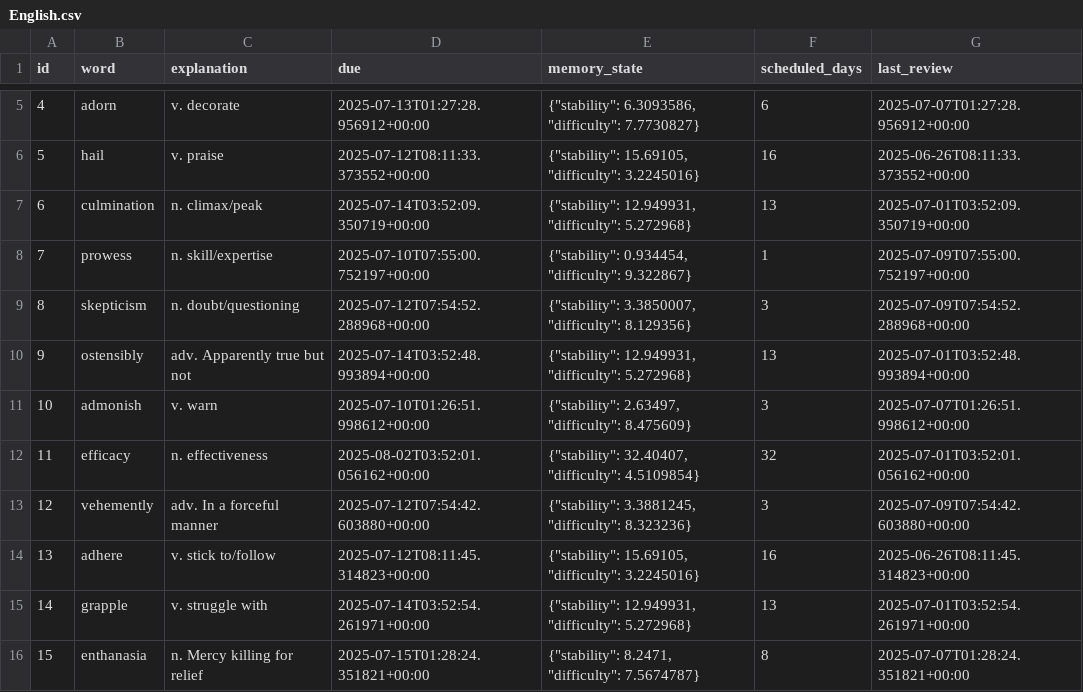
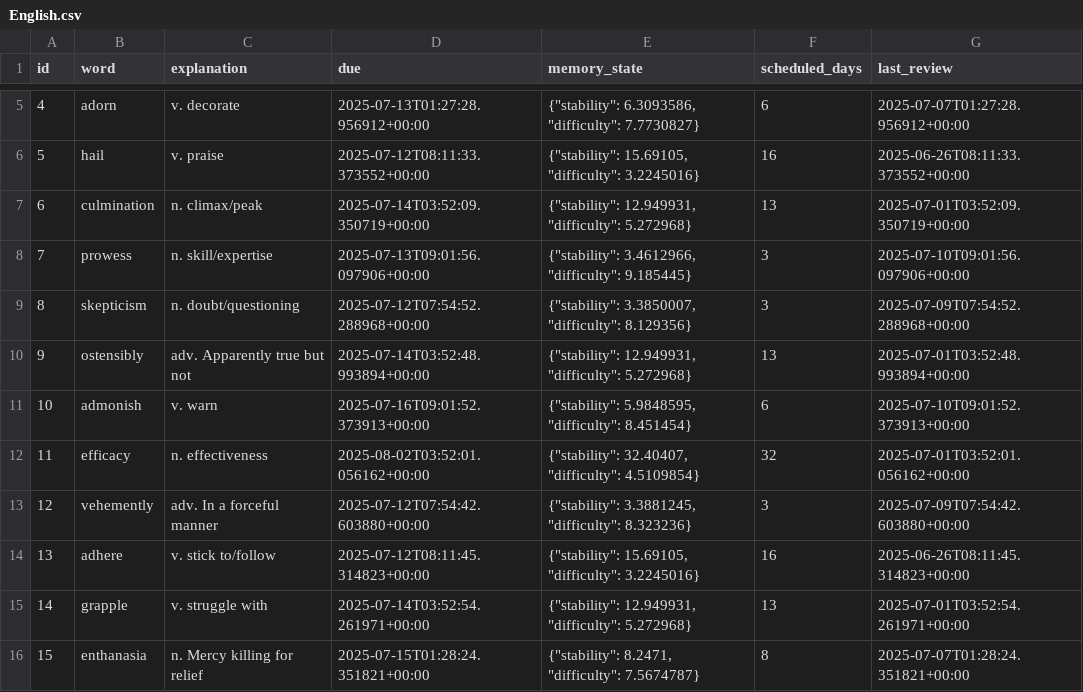
Before and after one commit to LiuZHolmes/TypeMyWord, a CSV file: words/English.csv, drawn as a sheet; only a part is shown, gaps mark what is left out.

Commit message:
update my word

```diff
--- a/words/English.csv
+++ b/words/English.csv
@@ -7,6 +7,6 @@ id,word,explanation,due,memory_state,scheduled_days,last_review
 6,culmination,n. climax/peak,2025-07-14T03:52:09.350719+00:00,"{""stability"": 12.949931, ""difficulty"": 5.272968}",13,2025-07-01T03:52:09.350719+00:00
-7,prowess,n. skill/expertise,2025-07-10T07:55:00.752197+00:00,"{""stability"": 0.934454, ""difficulty"": 9.322867}",1,2025-07-09T07:55:00.752197+00:00
+7,prowess,n. skill/expertise,2025-07-13T09:01:56.097906+00:00,"{""stability"": 3.4612966, ""difficulty"": 9.185445}",3,2025-07-10T09:01:56.097906+00:00
 8,skepticism,n. doubt/questioning,2025-07-12T07:54:52.288968+00:00,"{""stability"": 3.3850007, ""difficulty"": 8.129356}",3,2025-07-09T07:54:52.288968+00:00
 9,ostensibly,adv. Apparently true but not,2025-07-14T03:52:48.993894+00:00,"{""stability"": 12.949931, ""difficulty"": 5.272968}",13,2025-07-01T03:52:48.993894+00:00
-10,admonish,v. warn,2025-07-10T01:26:51.998612+00:00,"{""stability"": 2.63497, ""difficulty"": 8.475609}",3,2025-07-07T01:26:51.998612+00:00
+10,admonish,v. warn,2025-07-16T09:01:52.373913+00:00,"{""stability"": 5.9848595, ""difficulty"": 8.451454}",6,2025-07-10T09:01:52.373913+00:00
 11,efficacy,n. effectiveness,2025-08-02T03:52:01.056162+00:00,"{""stability"": 32.40407, ""difficulty"": 4.5109854}",32,2025-07-01T03:52:01.056162+00:00
```
Also changed, not shown: words/日本語.csv.
